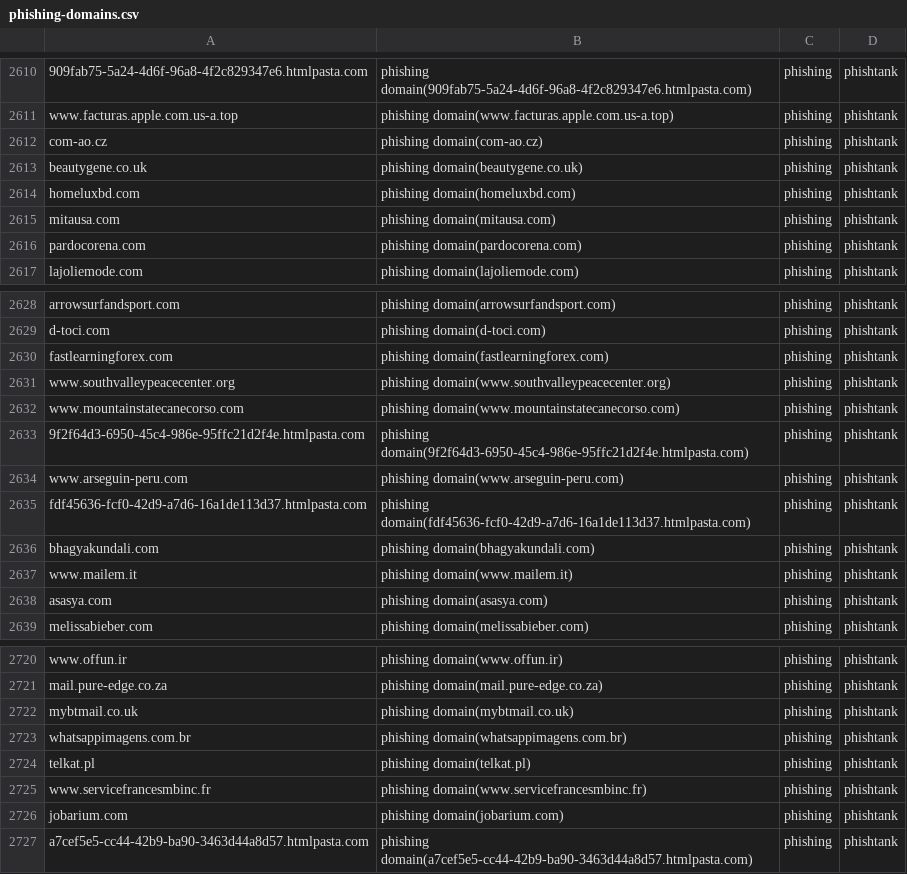
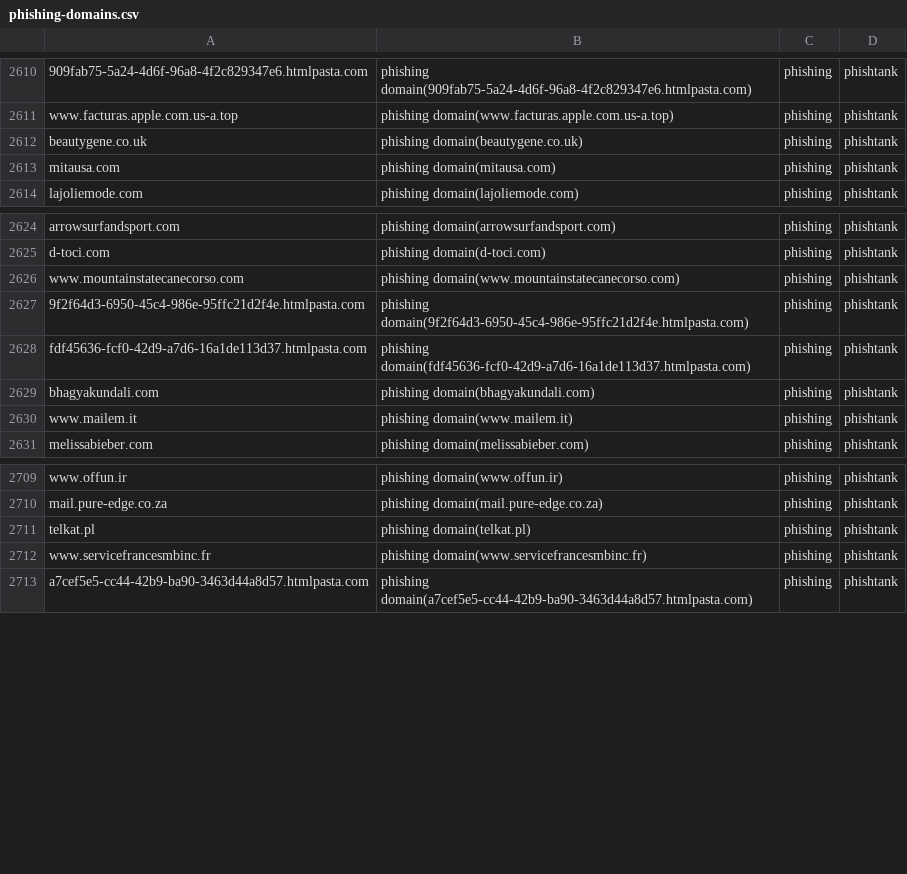
Before and after one commit to sinjukukawataro/20180511, a CSV file: phishing-domains.csv, drawn as a sheet; only a part is shown, gaps mark what is left out; removed rows and columns are numbered as before the commit, all else as after; the diff covers the shown part only; the diff names each change by its address in the sheet, - before the commit and + after, or states it on an @@ line.

Commit message:
update_20190820_200443

```diff
--- a/phishing-domains.csv
+++ b/phishing-domains.csv
-row 2612: com-ao.cz | phishing domain(com-ao.cz) | phishing | phishtank
-row 2614: homeluxbd.com | phishing domain(homeluxbd.com) | phishing | phishtank
-row 2616: pardocorena.com | phishing domain(pardocorena.com) | phishing | phishtank
-row 2630: fastlearningforex.com | phishing domain(fastlearningforex.com) | phishing | phishtank
-row 2631: www.southvalleypeacecenter.org | phishing domain(www.southvalleypeacecenter.org) | phishing | phishtank
-row 2634: www.arseguin-peru.com | phishing domain(www.arseguin-peru.com) | phishing | phishtank
-row 2638: asasya.com | phishing domain(asasya.com) | phishing | phishtank
-row 2722: mybtmail.co.uk | phishing domain(mybtmail.co.uk) | phishing | phishtank
-row 2723: whatsappimagens.com.br | phishing domain(whatsappimagens.com.br) | phishing | phishtank
-row 2726: jobarium.com | phishing domain(jobarium.com) | phishing | phishtank
```
Also changed, not shown: 7 added rows, 17 removed rows, 9 moved rows and 2 edited cells elsewhere in this file.
